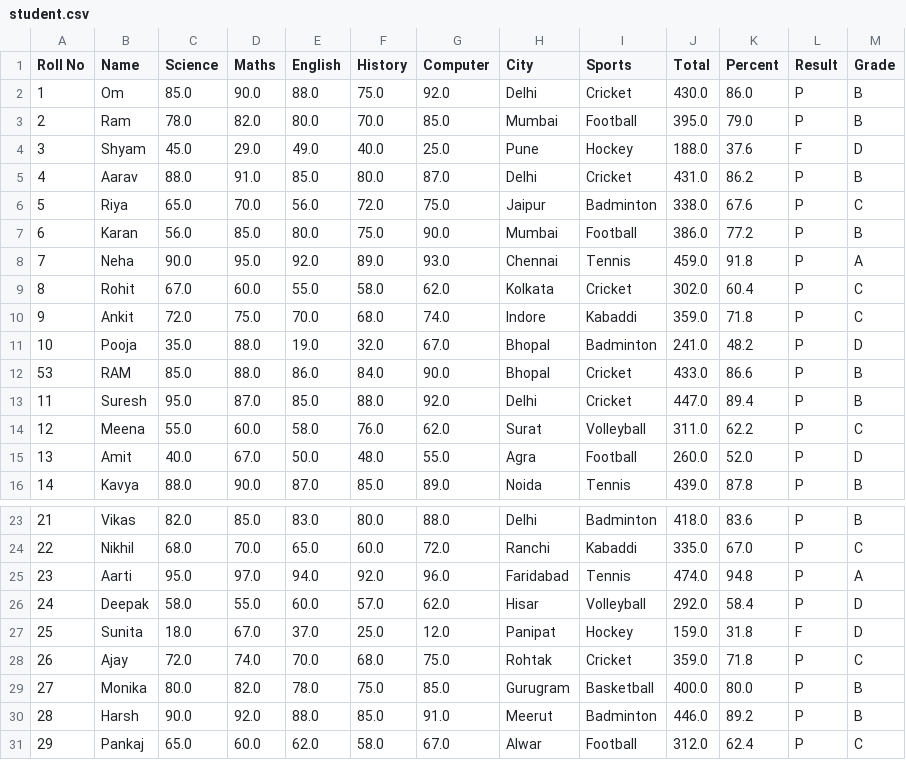
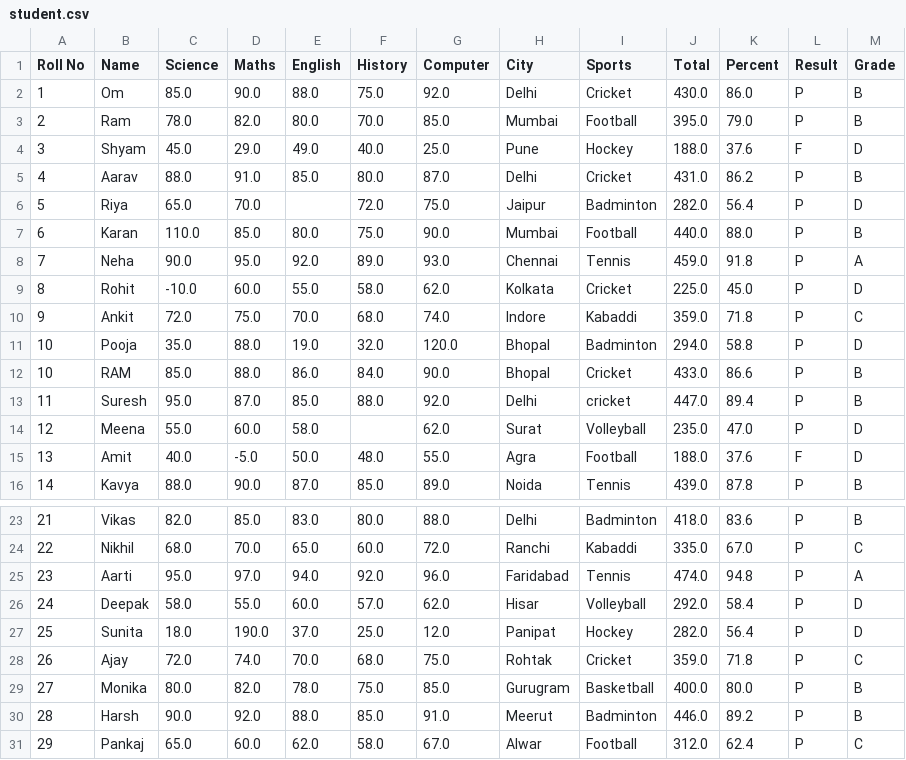
Before and after one commit to opwork22/Mini-Project, a CSV file: student.csv, drawn as a sheet; only a part is shown, gaps mark what is left out; the diff covers the shown part only.

```diff
--- a/student.csv
+++ b/student.csv
@@ -6,11 +6,11 @@ Roll No,Name,Science,Maths,English,History,Computer,City,Sports,Total,Percent,Re
-5,Riya,65.0,70.0,56.0,72.0,75.0,Jaipur,Badminton,338.0,67.6,P,C
-6,Karan,56.0,85.0,80.0,75.0,90.0,Mumbai,Football,386.0,77.2,P,B
+5,Riya,65.0,70.0,,72.0,75.0,Jaipur,Badminton,282.0,56.4,P,D
+6,Karan,110.0,85.0,80.0,75.0,90.0,Mumbai,Football,440.0,88.0,P,B
 7,Neha,90.0,95.0,92.0,89.0,93.0,Chennai,Tennis,459.0,91.8,P,A
-8,Rohit,67.0,60.0,55.0,58.0,62.0,Kolkata,Cricket,302.0,60.4,P,C
+8,Rohit,-10.0,60.0,55.0,58.0,62.0,Kolkata,Cricket,225.0,45.0,P,D
 9,Ankit,72.0,75.0,70.0,68.0,74.0,Indore,Kabaddi,359.0,71.8,P,C
-10,Pooja,35.0,88.0,19.0,32.0,67.0,Bhopal,Badminton,241.0,48.2,P,D
-53,RAM,85.0,88.0,86.0,84.0,90.0,Bhopal,Cricket,433.0,86.6,P,B
-11,Suresh,95.0,87.0,85.0,88.0,92.0,Delhi,Cricket,447.0,89.4,P,B
-12,Meena,55.0,60.0,58.0,76.0,62.0,Surat,Volleyball,311.0,62.2,P,C
-13,Amit,40.0,67.0,50.0,48.0,55.0,Agra,Football,260.0,52.0,P,D
+10,Pooja,35.0,88.0,19.0,32.0,120.0,Bhopal,Badminton,294.0,58.8,P,D
+10,RAM,85.0,88.0,86.0,84.0,90.0,Bhopal,Cricket,433.0,86.6,P,B
+11,Suresh,95.0,87.0,85.0,88.0,92.0,Delhi,cricket,447.0,89.4,P,B
+12,Meena,55.0,60.0,58.0,,62.0,Surat,Volleyball,235.0,47.0,P,D
+13,Amit,40.0,-5.0,50.0,48.0,55.0,Agra,Football,188.0,37.6,F,D
 14,Kavya,88.0,90.0,87.0,85.0,89.0,Noida,Tennis,439.0,87.8,P,B
@@ -26,3 +26,3 @@ Roll No,Name,Science,Maths,English,History,Computer,City,Sports,Total,Percent,Re
 24,Deepak,58.0,55.0,60.0,57.0,62.0,Hisar,Volleyball,292.0,58.4,P,D
-25,Sunita,18.0,67.0,37.0,25.0,12.0,Panipat,Hockey,159.0,31.8,F,D
+25,Sunita,18.0,190.0,37.0,25.0,12.0,Panipat,Hockey,282.0,56.4,P,D
 26,Ajay,72.0,74.0,70.0,68.0,75.0,Rohtak,Cricket,359.0,71.8,P,C
```
Also changed, not shown: 2 added rows, 2 removed rows and 47 edited cells elsewhere in this file, 5 other files.
